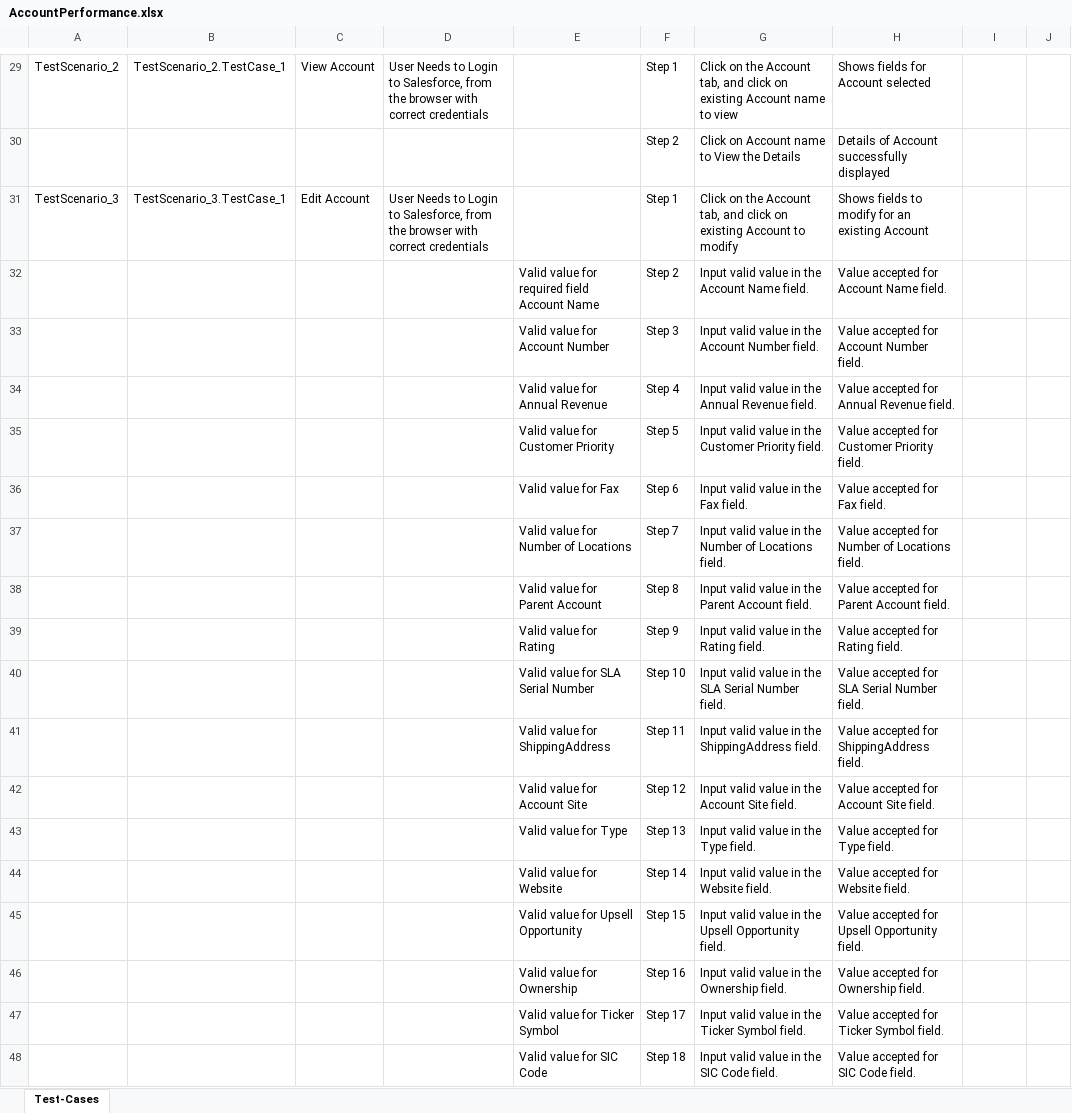
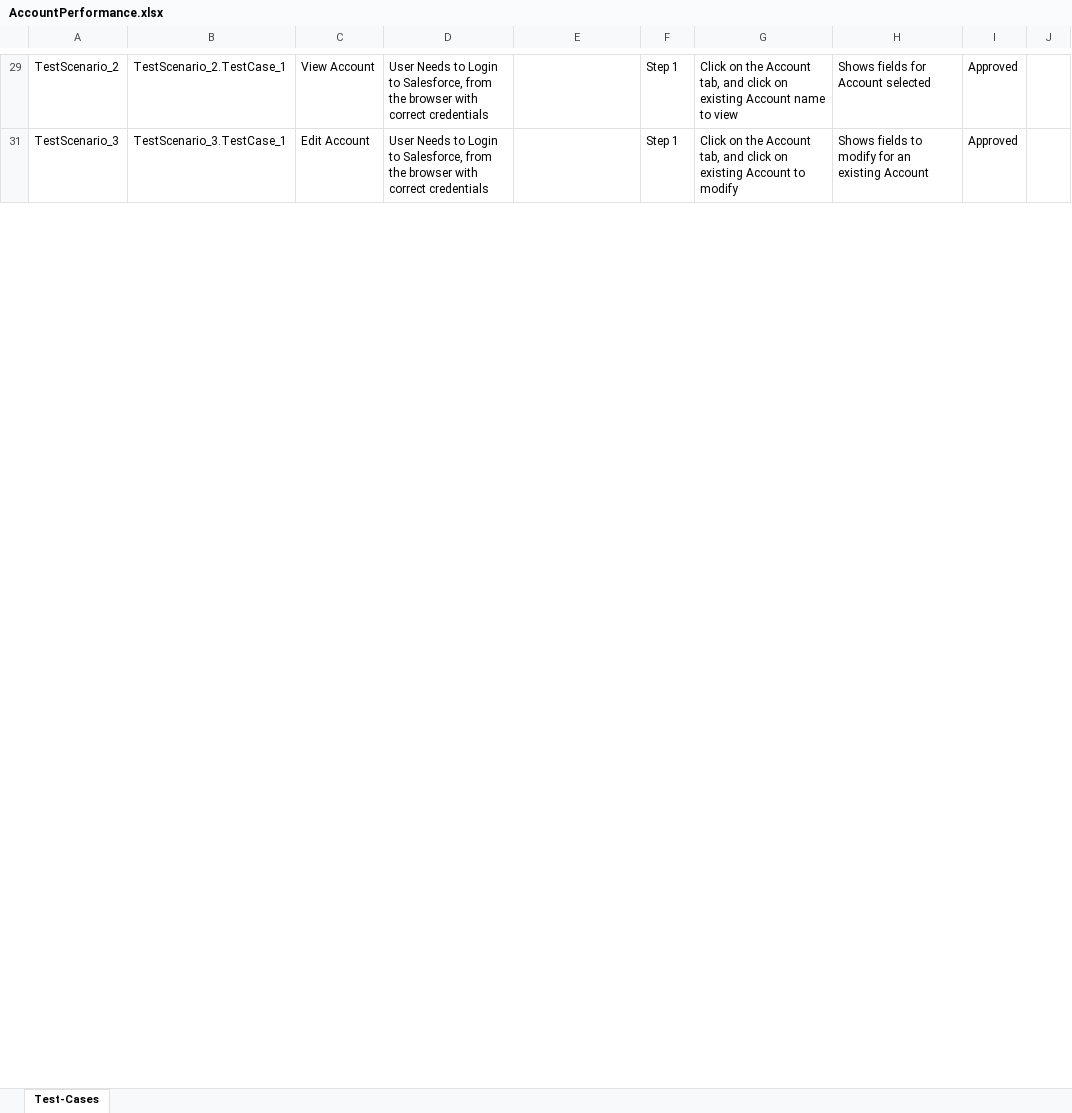
Before and after one commit to ShaikMohamedIrfan/Ram, an Excel workbook: AccountPerformance.xlsx, sheet Test-Cases, drawn as a sheet; only a part is shown, gaps mark what is left out; values as stored, in another font and other column widths than the file's, no borders; table styles not drawn; the diff covers the shown part only; the diff names each change by its address in the sheet, - before the commit and + after, or states it on an @@ line.

Commit message:
Update AccountPerformance.xlsx

```diff
--- a/AccountPerformance.xlsx (sheet Test-Cases)
+++ b/AccountPerformance.xlsx (sheet Test-Cases)
-I29: (empty)
+I29: Approved
@@ row 30 hidden:  |  |  |  |  | Step 2 | Click on Account name to View the Details | Details of Account successfully displayed @@
-I31: (empty)
+I31: Approved
@@ row 32 hidden:  |  |  |  | Valid value for required field Account Name | Step 2 | Input valid value in the Account Name field. | Value accepted for Account Name field. @@
@@ row 33 hidden:  |  |  |  | Valid value for Account Number | Step 3 | Input valid value in the Account Number field. | Value accepted for Account Number field. @@
@@ row 34 hidden:  |  |  |  | Valid value for Annual Revenue | Step 4 | Input valid value in the Annual Revenue field. | Value accepted for Annual Revenue field. @@
@@ row 35 hidden:  |  |  |  | Valid value for Customer Priority | Step 5 | Input valid value in the Customer Priority field. | Value accepted for Customer Priority field. @@
@@ row 36 hidden:  |  |  |  | Valid value for Fax | Step 6 | Input valid value in the Fax field. | Value accepted for Fax field. @@
@@ row 37 hidden:  |  |  |  | Valid value for Number of Locations | Step 7 | Input valid value in the Number of Locations field. | Value accepted for Number of Locations field. @@
@@ row 38 hidden:  |  |  |  | Valid value for Parent Account | Step 8 | Input valid value in the Parent Account field. | Value accepted for Parent Account field. @@
@@ row 39 hidden:  |  |  |  | Valid value for Rating | Step 9 | Input valid value in the Rating field. | Value accepted for Rating field. @@
@@ row 40 hidden:  |  |  |  | Valid value for SLA Serial Number | Step 10 | Input valid value in the SLA Serial Number field. | Value accepted for SLA Serial Number field. @@
@@ row 41 hidden:  |  |  |  | Valid value for ShippingAddress | Step 11 | Input valid value in the ShippingAddress field. | Value accepted for ShippingAddress field. @@
@@ row 42 hidden:  |  |  |  | Valid value for Account Site | Step 12 | Input valid value in the Account Site field. | Value accepted for Account Site field. @@
@@ row 43 hidden:  |  |  |  | Valid value for Type | Step 13 | Input valid value in the Type field. | Value accepted for Type field. @@
@@ row 44 hidden:  |  |  |  | Valid value for Website | Step 14 | Input valid value in the Website field. | Value accepted for Website field. @@
@@ row 45 hidden:  |  |  |  | Valid value for Upsell Opportunity | Step 15 | Input valid value in the Upsell Opportunity field. | Value accepted for Upsell Opportunity field. @@
@@ row 46 hidden:  |  |  |  | Valid value for Ownership | Step 16 | Input valid value in the Ownership field. | Value accepted for Ownership field. @@
@@ row 47 hidden:  |  |  |  | Valid value for Ticker Symbol | Step 17 | Input valid value in the Ticker Symbol field. | Value accepted for Ticker Symbol field. @@
@@ row 48 hidden:  |  |  |  | Valid value for SIC Code | Step 18 | Input valid value in the SIC Code field. | Value accepted for SIC Code field. @@
```
Also changed, not shown: 36 hidden or unhidden rows and 3 edited cells elsewhere in this sheet.
